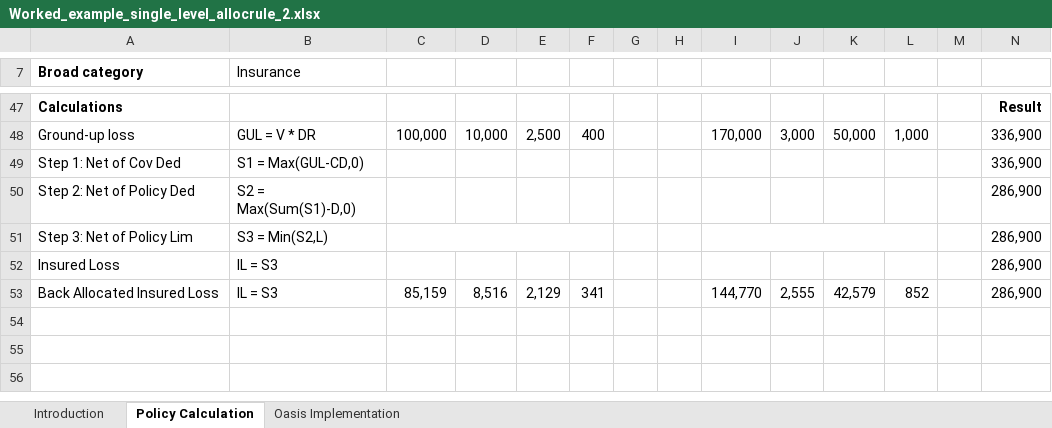
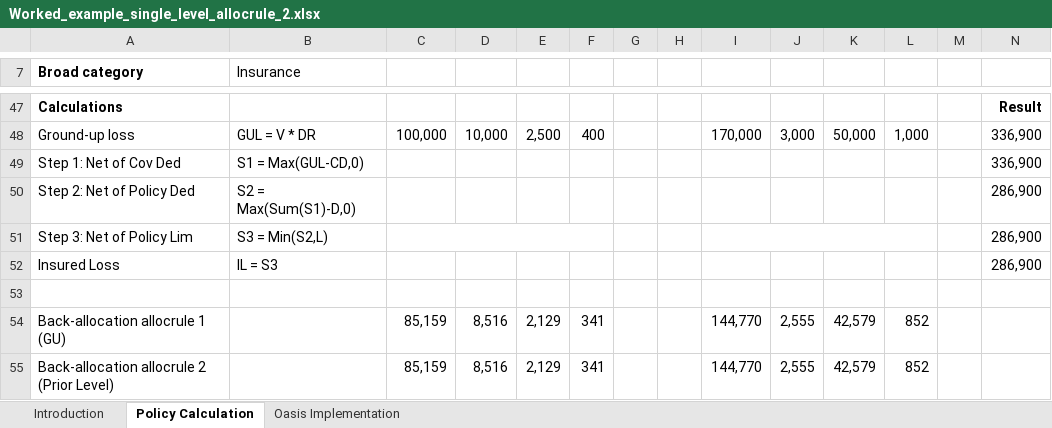
Before and after one commit to OasisLMF/ktest, an Excel workbook: ftest/data/fm19/Worked_example_single_level_allocrule_2.xlsx, sheet Policy Calculation, drawn as a sheet; only a part is shown, gaps mark what is left out; values as stored, in another font and other column widths than the file's, no borders; addresses are those after the commit; the diff names each change by its address in the sheet, - before the commit and + after, or states it on an @@ line.

Commit message:
added allocrule tests and removed redundant tests

```diff
--- a/ftest/data/fm19/Worked_example_single_level_allocrule_2.xlsx (sheet Policy Calculation)
+++ b/ftest/data/fm19/Worked_example_single_level_allocrule_2.xlsx (sheet Policy Calculation)
+row 53: (empty)
-A54 (Broad category): Back Allocated Insured Loss
+A54 (Broad category): Back-allocation allocrule 1 (GU)
-B54 (Insurance): IL = S3
+B54 (Insurance): (empty)
-N54: 286,900
+N54: (empty)
+row 55: Back-allocation allocrule 2 (Prior Level) |  | 85,159 | 8,516 | 2,129 | 341 |  |  | 144,770 | 2,555 | 42,579 | 852
```
Also changed, not shown: formulas that keep their value, ftest/data/fm16/Worked_example_LimAndDedPercentageOfLim.xlsx, ftest/ftest.xlsx, 17 other files.
